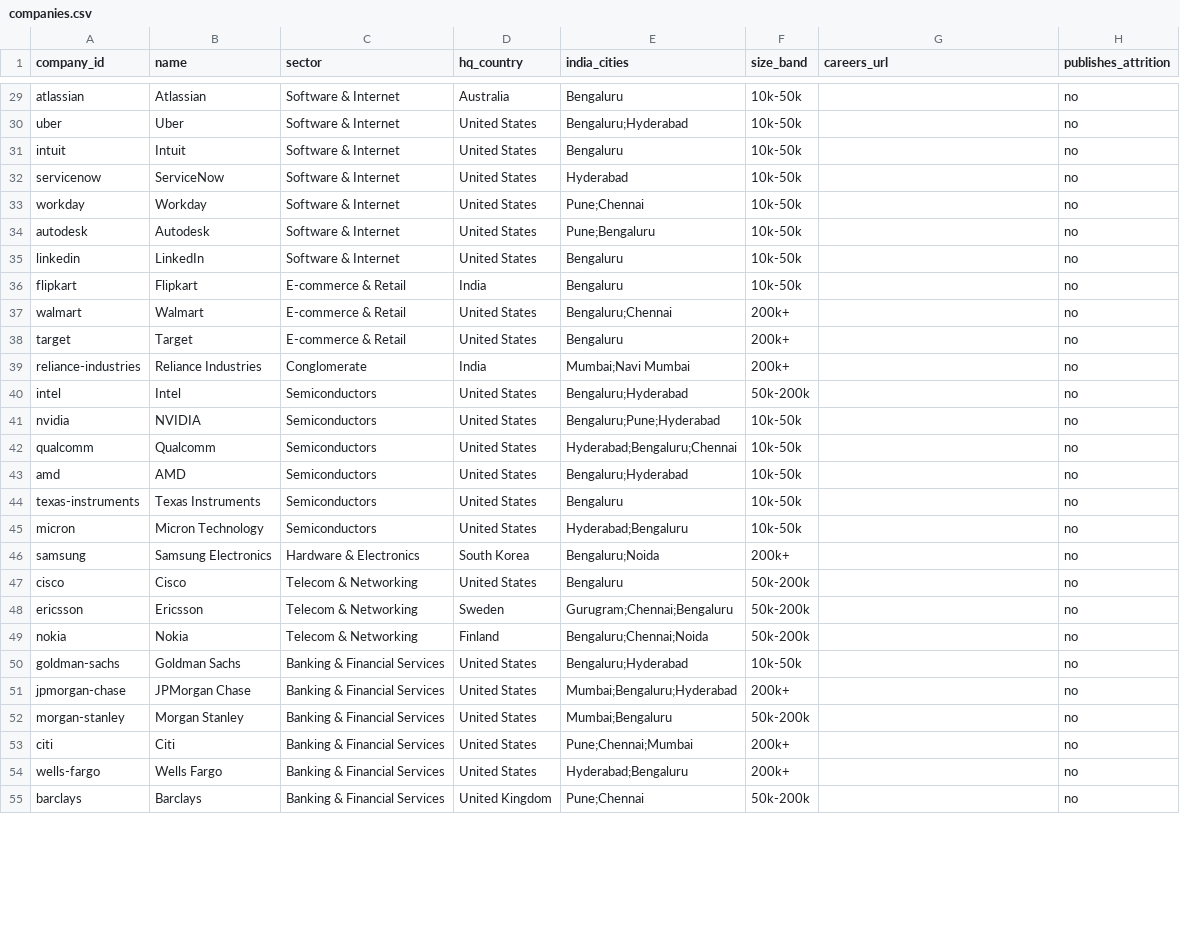
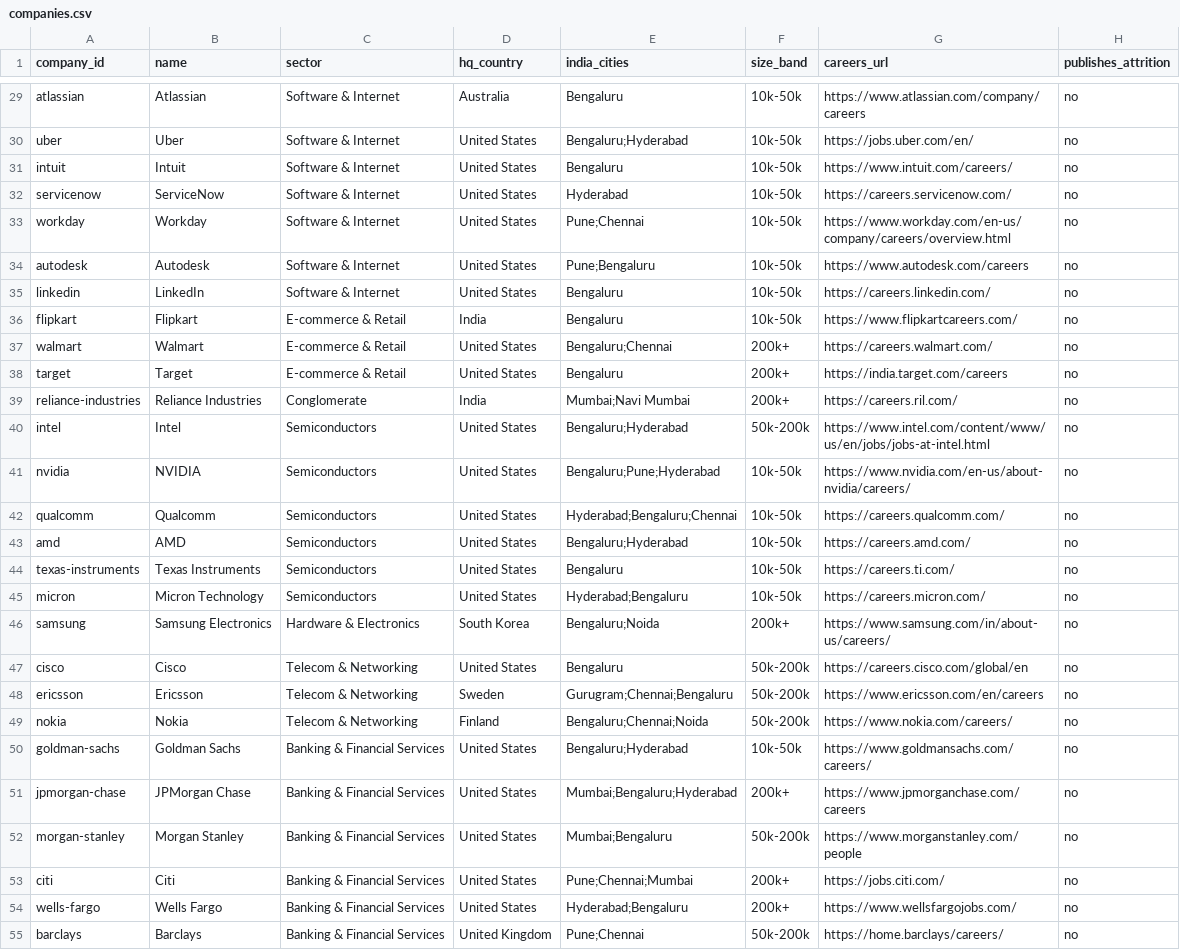
Before and after one commit to ArjBuilds/JobMarketSentiments, a CSV file: data/companies.csv, drawn as a sheet; only a part is shown, gaps mark what is left out; the diff covers the shown part only; the diff names each change by its address in the sheet, - before the commit and + after, or states it on an @@ line.

Commit message:
Add official careers page links per company (current openings)

```diff
--- a/data/companies.csv
+++ b/data/companies.csv
-G29 (careers_url): (empty)
+G29 (careers_url): https://www.atlassian.com/company/careers
-G30 (careers_url): (empty)
+G30 (careers_url): https://jobs.uber.com/en/
-G31 (careers_url): (empty)
+G31 (careers_url): https://www.intuit.com/careers/
-G32 (careers_url): (empty)
+G32 (careers_url): https://careers.servicenow.com/
-G33 (careers_url): (empty)
+G33 (careers_url): https://www.workday.com/en-us/company/careers/overview.html
-G34 (careers_url): (empty)
+G34 (careers_url): https://www.autodesk.com/careers
-G35 (careers_url): (empty)
+G35 (careers_url): https://careers.linkedin.com/
-G36 (careers_url): (empty)
+G36 (careers_url): https://www.flipkartcareers.com/
-G37 (careers_url): (empty)
+G37 (careers_url): https://careers.walmart.com/
-G38 (careers_url): (empty)
+G38 (careers_url): https://india.target.com/careers
-G39 (careers_url): (empty)
+G39 (careers_url): https://careers.ril.com/
-G40 (careers_url): (empty)
+G40 (careers_url): https://www.intel.com/content/www/us/en/jobs/jobs-at-intel.html
-G41 (careers_url): (empty)
+G41 (careers_url): https://www.nvidia.com/en-us/about-nvidia/careers/
-G42 (careers_url): (empty)
+G42 (careers_url): https://careers.qualcomm.com/
-G43 (careers_url): (empty)
+G43 (careers_url): https://careers.amd.com/
-G44 (careers_url): (empty)
+G44 (careers_url): https://careers.ti.com/
-G45 (careers_url): (empty)
+G45 (careers_url): https://careers.micron.com/
-G46 (careers_url): (empty)
+G46 (careers_url): https://www.samsung.com/in/about-us/careers/
-G47 (careers_url): (empty)
+G47 (careers_url): https://careers.cisco.com/global/en
-G48 (careers_url): (empty)
+G48 (careers_url): https://www.ericsson.com/en/careers
-G49 (careers_url): (empty)
+G49 (careers_url): https://www.nokia.com/careers/
-G50 (careers_url): (empty)
+G50 (careers_url): https://www.goldmansachs.com/careers/
-G51 (careers_url): (empty)
+G51 (careers_url): https://www.jpmorganchase.com/careers
-G52 (careers_url): (empty)
+G52 (careers_url): https://www.morganstanley.com/people
-G53 (careers_url): (empty)
+G53 (careers_url): https://jobs.citi.com/
-G54 (careers_url): (empty)
+G54 (careers_url): https://www.wellsfargojobs.com/
-G55 (careers_url): (empty)
+G55 (careers_url): https://home.barclays/careers/
```
Also changed, not shown: 56 edited cells elsewhere in this file, data/raw/company_aliases.csv, 6 other files.
